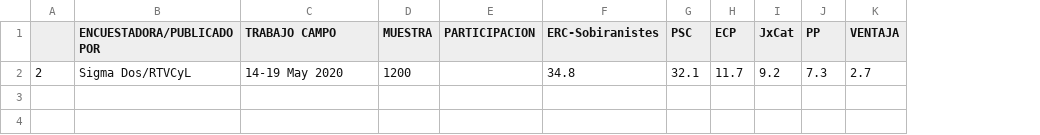
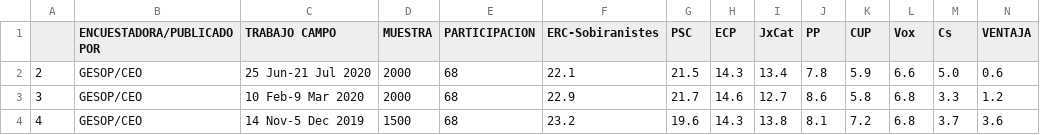
Before and after one commit to endikasatu/encuestas-elecciones-esp, a CSV file: encuestas/ EG-C_CAT_.csv, drawn as a sheet; removed rows and columns are numbered as before the commit, all else as after; the diff names each change by its address in the sheet, - before the commit and + after, or states it on an @@ line.

```diff
--- a/encuestas/ EG-C_CAT_.csv
+++ b/encuestas/ EG-C_CAT_.csv
+column K (CUP), empty
+column L (Vox), empty
+column M (Cs), empty
-row 2: 2 | Sigma Dos/RTVCyL | 14-19 May 2020 | 1200 |  | 34.8 | 32.1 | 11.7 | 9.2 | 7.3 | 2.7
+row 2: 2 | GESOP/CEO | 25 Jun-21 Jul 2020 | 2000 | 68 | 22.1 | 21.5 | 14.3 | 13.4 | 7.8 | 5.9 | 6.6 | 5.0 | 0.6
+row 3: 3 | GESOP/CEO | 10 Feb-9 Mar 2020 | 2000 | 68 | 22.9 | 21.7 | 14.6 | 12.7 | 8.6 | 5.8 | 6.8 | 3.3 | 1.2
+row 4: 4 | GESOP/CEO | 14 Nov-5 Dec 2019 | 1500 | 68 | 23.2 | 19.6 | 14.3 | 13.8 | 8.1 | 7.2 | 6.8 | 3.7 | 3.6
```
Also changed, not shown: encuestas/ EG-C_ALI_.csv, encuestas/ EG-C_CAS_.csv, 4 other files.
